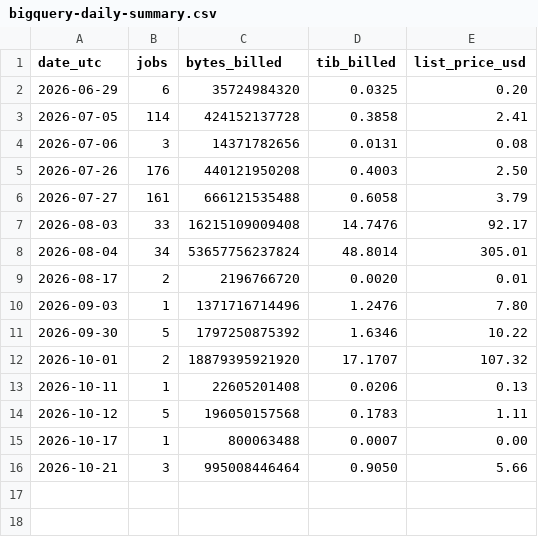
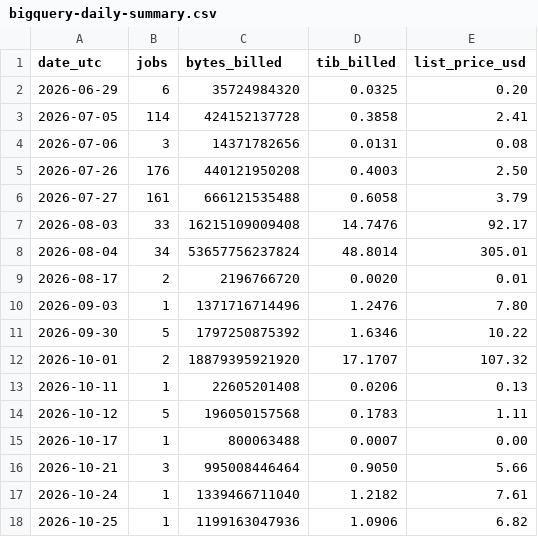
Before and after one commit to charlesberret/fonts-2026-analysis, a CSV file: expenses/bigquery-daily-summary.csv, drawn as a sheet.

```diff
--- a/expenses/bigquery-daily-summary.csv
+++ b/expenses/bigquery-daily-summary.csv
@@ -16 +16,3 @@ date_utc,jobs,bytes_billed,tib_billed,list_price_usd
 2026-10-21,3,995008446464,0.9050,5.66
+2026-10-24,1,1339466711040,1.2182,7.61
+2026-10-25,1,1199163047936,1.0906,6.82
```
Also changed, not shown: expenses/bigquery-jobs-itemized.csv, expenses/bq-export-manifest.csv, 28 other files.
